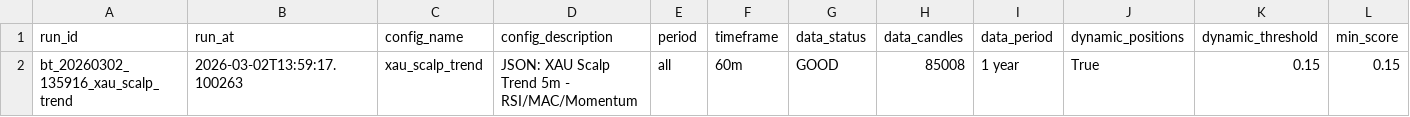
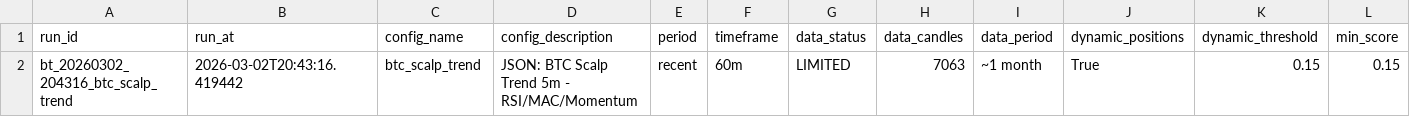
Before and after one commit to czyzq/Trdr, a CSV file: backtests/backtests_2026-03-02.csv, drawn as a sheet; only a part is shown; removed rows and columns are numbered as before the commit, all else as after; rows hold the shown columns only; the diff names each change by its address in the sheet, - before the commit and + after, or states it on an @@ line.

```diff
--- a/backtests/backtests_2026-03-02.csv
+++ b/backtests/backtests_2026-03-02.csv
-row 2: bt_20260302_135916_xau_scalp_trend | 2026-03-02T13:59:17.100263 | xau_scalp_trend | JSON: XAU Scalp Trend 5m - RSI/MAC/Momentum | all | 60m | GOOD | 85008 | 1 year | True | 0.15 | 0.15
+row 2: bt_20260302_204316_btc_scalp_trend | 2026-03-02T20:43:16.419442 | btc_scalp_trend | JSON: BTC Scalp Trend 5m - RSI/MAC/Momentum | recent | 60m | LIMITED | 7063 | ~1 month | True | 0.15 | 0.15
```
Also changed, not shown: 3 other files.
